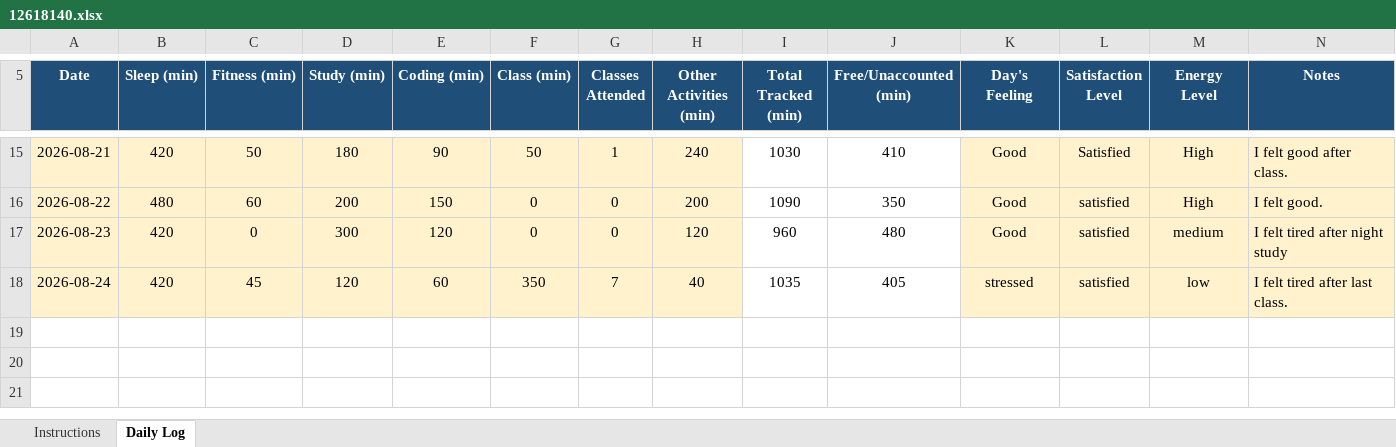
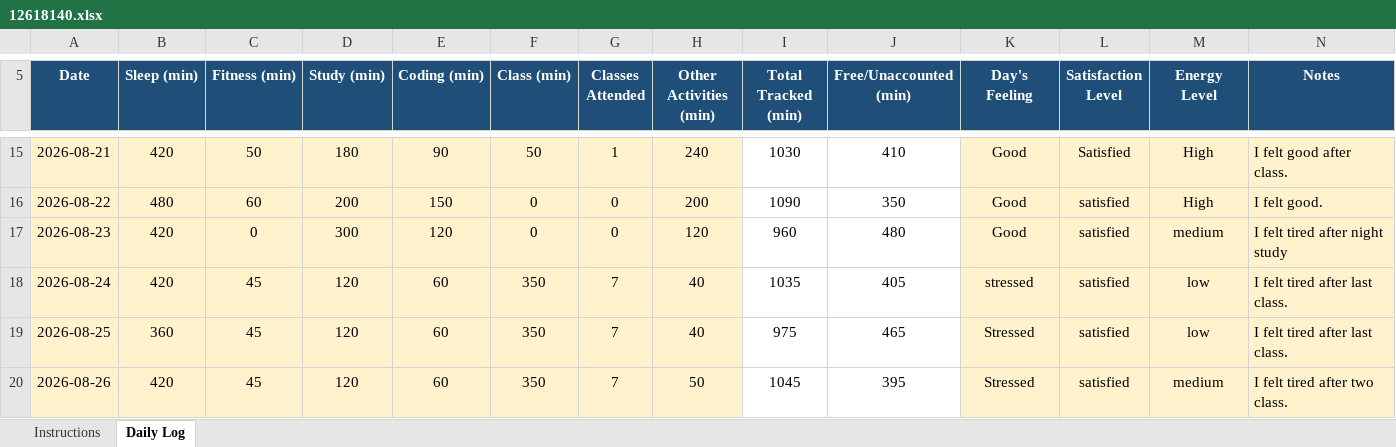
Before and after one commit to patelamresh689-ai/Amresh-kumar, an Excel workbook: 12618140.xlsx, sheet Daily Log, drawn as a sheet; only a part is shown, gaps mark what is left out; values as stored, in another font and other column widths than the file's, no borders; conditional formats not drawn; the diff names each change by its address in the sheet, - before the commit and + after, or states it on an @@ line.

Commit message:
Daily routine

```diff
--- a/12618140.xlsx (sheet Daily Log)
+++ b/12618140.xlsx (sheet Daily Log)
+row 19: 2026-08-25 | 360 | 45 | 120 | 60 | 350 | 7 | 40 | 975 | 465 | Stressed | satisfied | low | I felt tired after last class.
+row 20: 2026-08-26 | 420 | 45 | 120 | 60 | 350 | 7 | 50 | 1045 | 395 | Stressed | satisfied | medium | I felt tired after two class.
```
